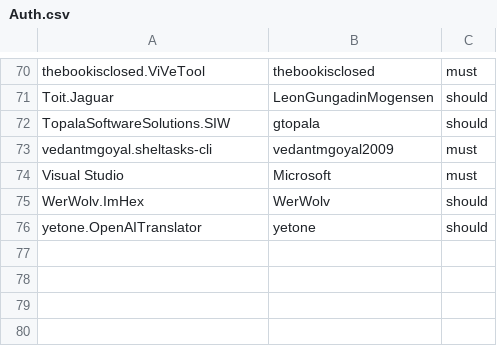
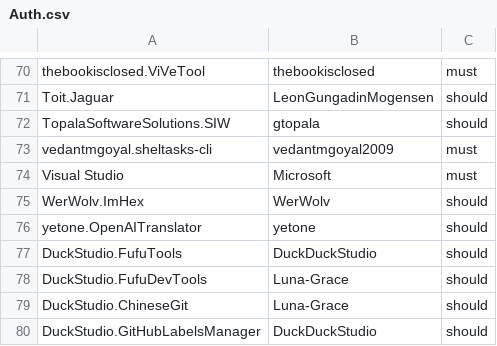
Before and after one commit to routzorghv/winget-pkgs, a CSV file: Tools/Auth.csv, drawn as a sheet; only a part is shown, gaps mark what is left out.

Commit message:
Add PR permission Settings for my program (#162308)

```diff
--- a/Tools/Auth.csv
+++ b/Tools/Auth.csv
@@ -76 +76,5 @@ WerWolv.ImHex,WerWolv,should
 yetone.OpenAITranslator,yetone,should
+DuckStudio.FufuTools,DuckDuckStudio,should
+DuckStudio.FufuDevTools,Luna-Grace,should
+DuckStudio.ChineseGit,Luna-Grace,should
+DuckStudio.GitHubLabelsManager,DuckDuckStudio,should
```
